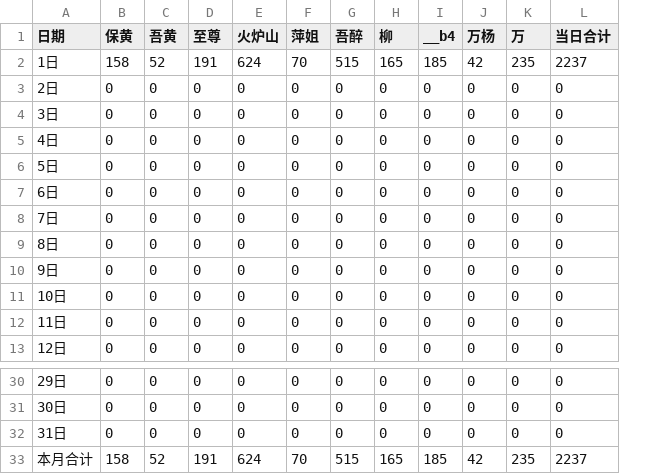
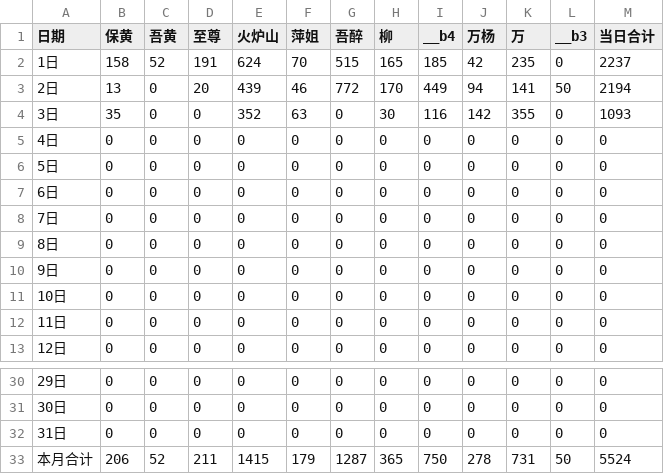
Before and after one commit to nqw1983-coder/-delivery-note-accounting, a CSV file: backups/2026-08.csv, drawn as a sheet; only a part is shown, gaps mark what is left out; addresses are those after the commit; the diff names each change by its address in the sheet, - before the commit and + after, or states it on an @@ line.

```diff
--- a/backups/2026-08.csv
+++ b/backups/2026-08.csv
+column L (__b3), rows 2-13: 0 | 50 | 0 | 0 | 0 | 0 | 0 | 0 | 0 | 0 | 0 | 0; rows 30-33: 0 | 0 | 0 | 50
-B3 (保黄): 0
+B3 (保黄): 13
-D3 (至尊): 0
+D3 (至尊): 20
-E3 (火炉山): 0
+E3 (火炉山): 439
-F3 (萍姐): 0
+F3 (萍姐): 46
-G3 (吾醉): 0
+G3 (吾醉): 772
-H3 (柳): 0
+H3 (柳): 170
-I3 (__b4): 0
+I3 (__b4): 449
-J3 (万杨): 0
+J3 (万杨): 94
-K3 (万): 0
+K3 (万): 141
-M3 (当日合计): 0
+M3 (当日合计): 2194
-B4 (保黄): 0
+B4 (保黄): 35
-E4 (火炉山): 0
+E4 (火炉山): 352
-F4 (萍姐): 0
+F4 (萍姐): 63
-H4 (柳): 0
+H4 (柳): 30
-I4 (__b4): 0
+I4 (__b4): 116
-J4 (万杨): 0
+J4 (万杨): 142
-K4 (万): 0
+K4 (万): 355
-M4 (当日合计): 0
+M4 (当日合计): 1093
-B33 (保黄): 158
+B33 (保黄): 206
-D33 (至尊): 191
+D33 (至尊): 211
-E33 (火炉山): 624
+E33 (火炉山): 1415
-F33 (萍姐): 70
+F33 (萍姐): 179
-G33 (吾醉): 515
+G33 (吾醉): 1287
-H33 (柳): 165
+H33 (柳): 365
-I33 (__b4): 185
+I33 (__b4): 750
-J33 (万杨): 42
+J33 (万杨): 278
-K33 (万): 235
+K33 (万): 731
-M33 (当日合计): 2237
+M33 (当日合计): 5524
```
Also changed, not shown: backups/2026-07.csv, 1 other file.
